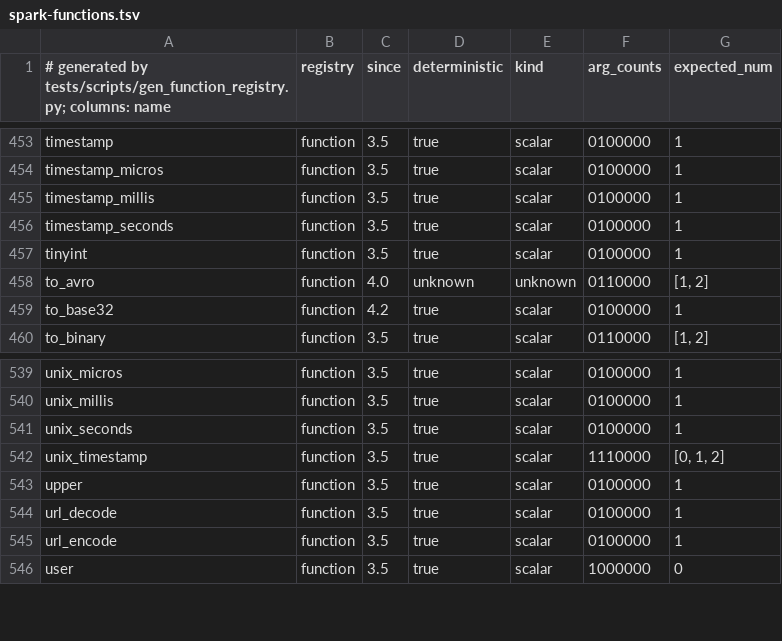
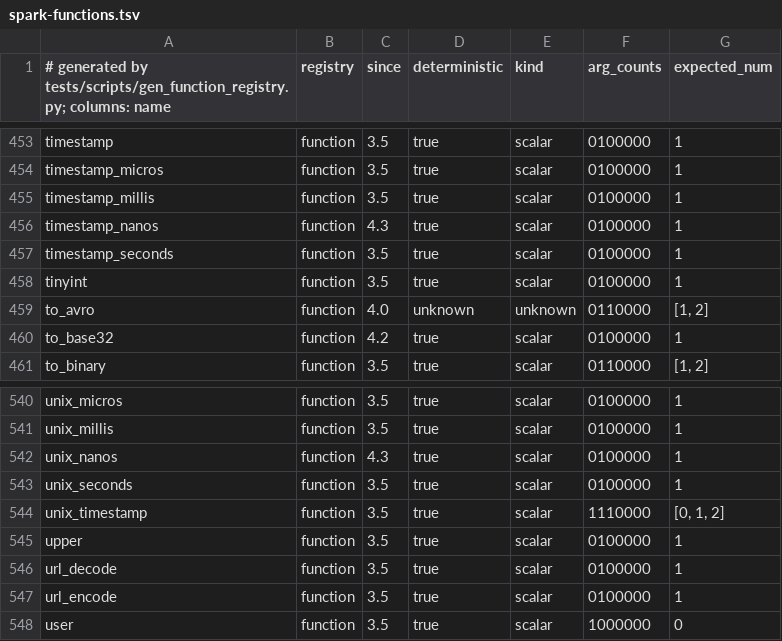
Before and after one commit to KrishivAI/krishiv-engine, a TSV file: crates/krishiv-functions/vendored/spark-functions.tsv, drawn as a sheet; only a part is shown, gaps mark what is left out.

Commit message:
functions, plan: unix_nanos and timestamp_nanos (Spark 4.3, P3-T090 4.3-D kernels)
unix_nanos reads a nanosecond timestamp as DECIMAL(21, 0); timestamp_nanos floors an
integral or decimal count to a TIMESTAMP_LTZ(9), DATETIME_OVERFLOW past the 64-bit
nanosecond carrier. New input types StrictIntegralOrDecimal and StrictTimestampNanos
print Spark 4.3.0's required-type texts (from a Spark 4.3.0 run). Catalog rows since
4.3 are hand-added: the generator probes 4.2 only.

Signed-off-by: gopal tathe <44522021+techgopal@users.noreply.github.com>

```diff
--- a/crates/krishiv-functions/vendored/spark-functions.tsv
+++ b/crates/krishiv-functions/vendored/spark-functions.tsv
@@ -455,2 +455,3 @@ timestamp_micros	function	3.5	true	scalar	0100000	1
 timestamp_millis	function	3.5	true	scalar	0100000	1
+timestamp_nanos	function	4.3	true	scalar	0100000	1
 timestamp_seconds	function	3.5	true	scalar	0100000	1
@@ -540,2 +541,3 @@ unix_micros	function	3.5	true	scalar	0100000	1
 unix_millis	function	3.5	true	scalar	0100000	1
+unix_nanos	function	4.3	true	scalar	0100000	1
 unix_seconds	function	3.5	true	scalar	0100000	1
```
Also changed, not shown: 14 other files.
